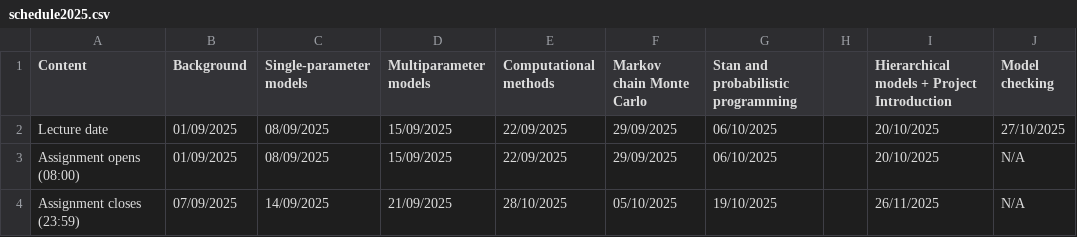
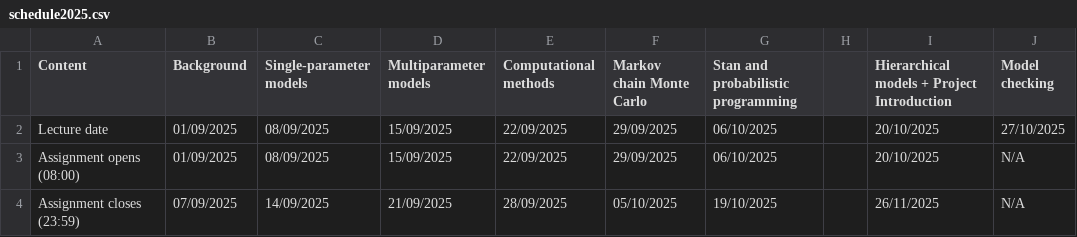
Before and after one commit to avehtari/BDA_course_Aalto, a CSV file: schedule2025.csv, drawn as a sheet; only a part is shown; the diff names each change by its address in the sheet, - before the commit and + after, or states it on an @@ line.

Commit message:
fix schedule typo

```diff
--- a/schedule2025.csv
+++ b/schedule2025.csv
-E4 (Computational methods): 28/10/2025
+E4 (Computational methods): 28/09/2025
```
